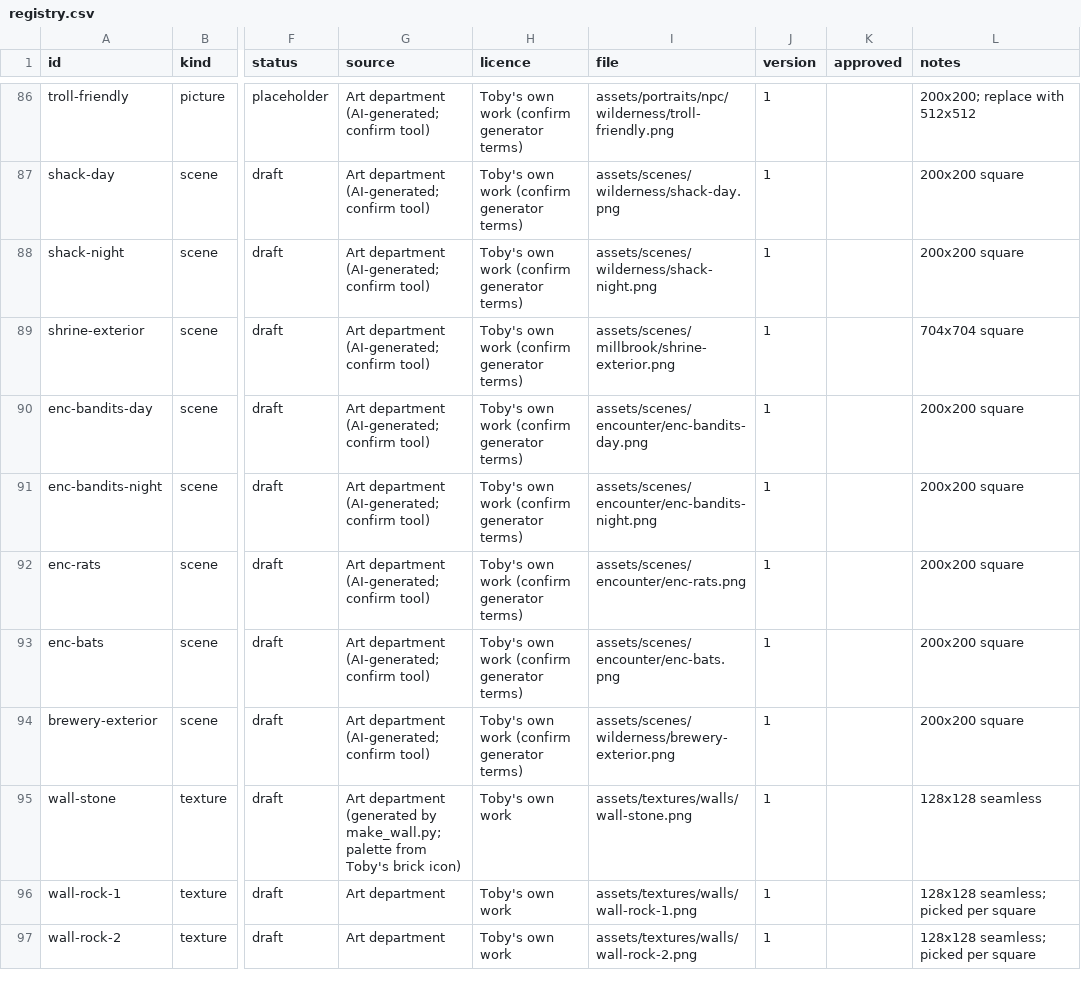
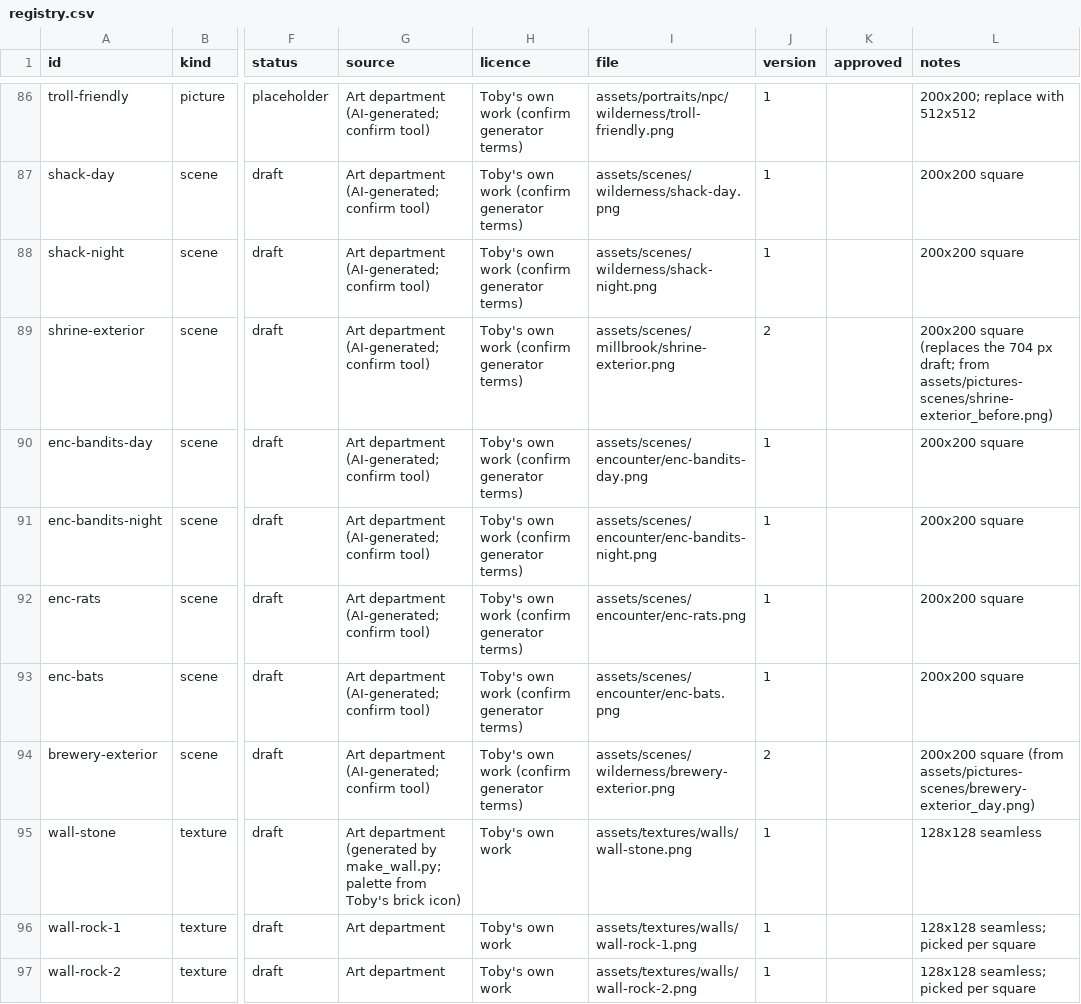
Before and after one commit to tobyjamesmerritt-cloud/poor-fantasy, a CSV file: art-src/registry.csv, drawn as a sheet; only a part is shown, gaps mark what is left out; the diff names each change by its address in the sheet, - before the commit and + after, or states it on an @@ line.

```diff
--- a/art-src/registry.csv
+++ b/art-src/registry.csv
-J89 (version): 1
+J89 (version): 2
-L89 (notes): 704x704 square
+L89 (notes): 200x200 square (replaces the 704 px draft; from assets/pictures-scenes/shrine-exterior_before.png)
-J94 (version): 1
+J94 (version): 2
-L94 (notes): 200x200 square
+L94 (notes): 200x200 square (from assets/pictures-scenes/brewery-exterior_day.png)
```
Also changed, not shown: 3 other files.
